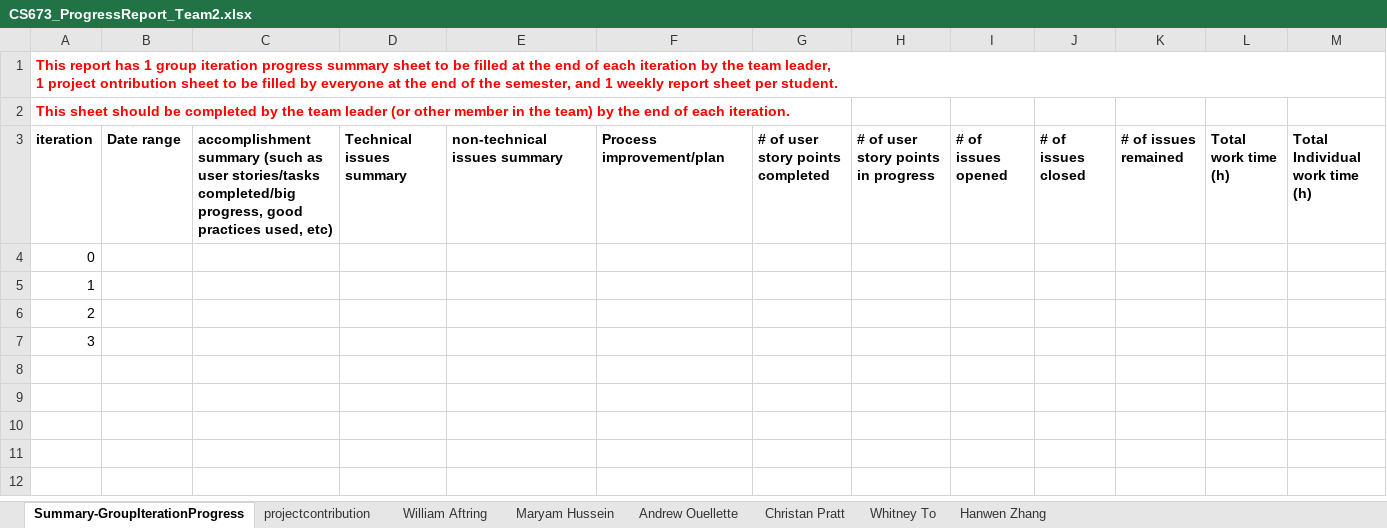
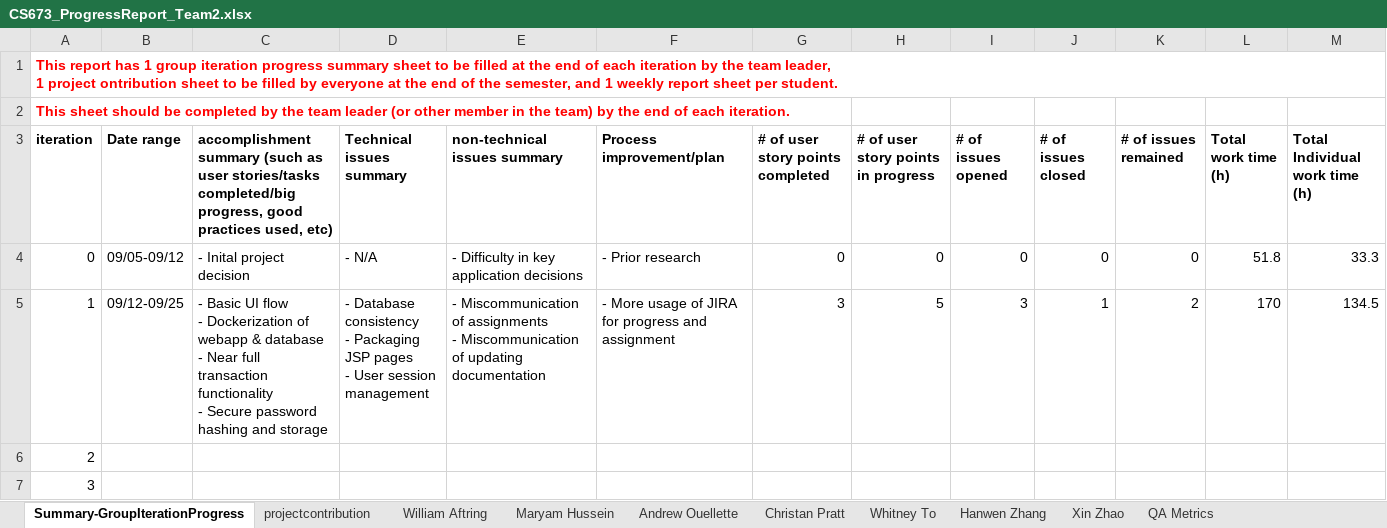
Before and after one commit to BUMETCS673/project-team-2, an Excel workbook: doc/CS673_ProgressReport_Team2.xlsx, sheet Summary-GroupIterationProgress, drawn as a sheet; only a part is shown; values as stored, in another font and other column widths than the file's, no borders; charts and pictures not drawn; removed rows and columns are numbered as before the commit, all else as after; rows hold the shown columns only; ↵ is a line break in a cell; the diff names each change by its address in the sheet, - before the commit and + after, or states it on an @@ line.

Commit message:
Documentation for iteration1 - add progress report

```diff
--- a/doc/CS673_ProgressReport_Team2.xlsx (sheet Summary-GroupIterationProgress)
+++ b/doc/CS673_ProgressReport_Team2.xlsx (sheet Summary-GroupIterationProgress)
+sheet tab: Xin Zhao
+sheet tab: QA Metrics
-row 4: 0
-row 5: 1
+row 4: 0 | 09/05-09/12 | - Inital project decision | - N/A | - Difficulty in key application decisions | - Prior research | 0 | 0 | 0 | 0 | 0 | 51.8 | 33.3
+row 5: 1 | 09/12-09/25 | - Basic UI flow ↵ - Dockerization of webapp & database ↵ - Near full transaction functionality ↵ - Secure password hashing and storage | - Database consistency ↵ - Packaging JSP pages ↵ - User session management | - Miscommunication of assignments ↵ - Miscommunication of updating documentation | - More usage of JIRA for progress and assignment | 3 | 5 | 3 | 1 | 2 | 170 | 134.5
```
Also changed, not shown: sheet Maryam Hussein, sheet Andrew Ouellette, sheet Christan Pratt, sheet Hanwen Zhang, sheet Whitney To, sheet William Aftring, formulas that keep their value, charts or pictures.
